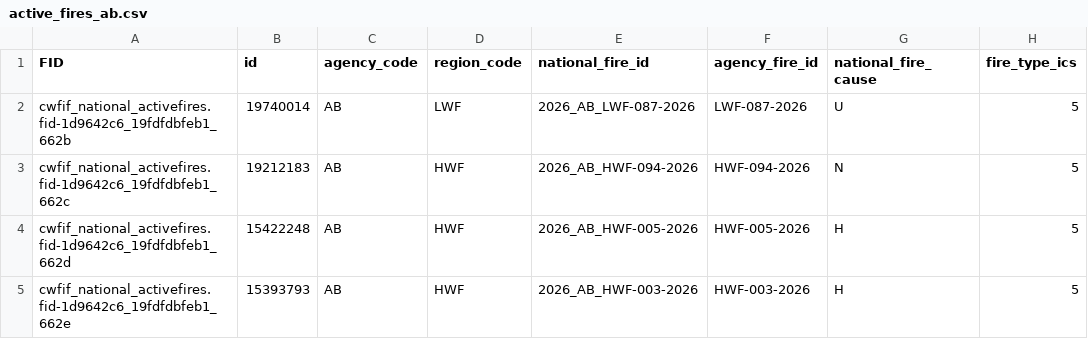
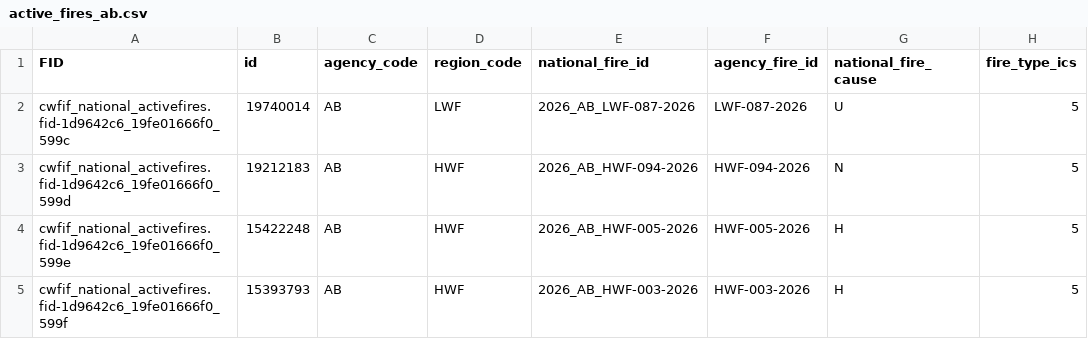
Before and after one commit to jagius/cda-air-quality-compiler, a CSV file: docs/active_fires_ab.csv, drawn as a sheet; only a part is shown; the diff names each change by its address in the sheet, - before the commit and + after, or states it on an @@ line.

```diff
--- a/docs/active_fires_ab.csv
+++ b/docs/active_fires_ab.csv
-A2 (FID): cwfif_national_activefires.fid-1d9642c6_19fdfdbfeb1_662b
+A2 (FID): cwfif_national_activefires.fid-1d9642c6_19fe01666f0_599c
-A3 (FID): cwfif_national_activefires.fid-1d9642c6_19fdfdbfeb1_662c
+A3 (FID): cwfif_national_activefires.fid-1d9642c6_19fe01666f0_599d
-A4 (FID): cwfif_national_activefires.fid-1d9642c6_19fdfdbfeb1_662d
+A4 (FID): cwfif_national_activefires.fid-1d9642c6_19fe01666f0_599e
-A5 (FID): cwfif_national_activefires.fid-1d9642c6_19fdfdbfeb1_662e
+A5 (FID): cwfif_national_activefires.fid-1d9642c6_19fe01666f0_599f
```
Also changed, not shown: docs/active_fires.csv, docs/active_fires_bc.csv, 8 other files.
